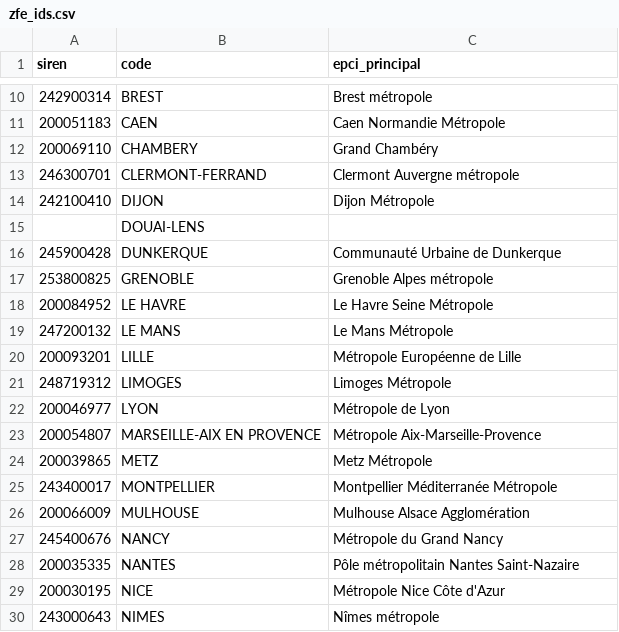
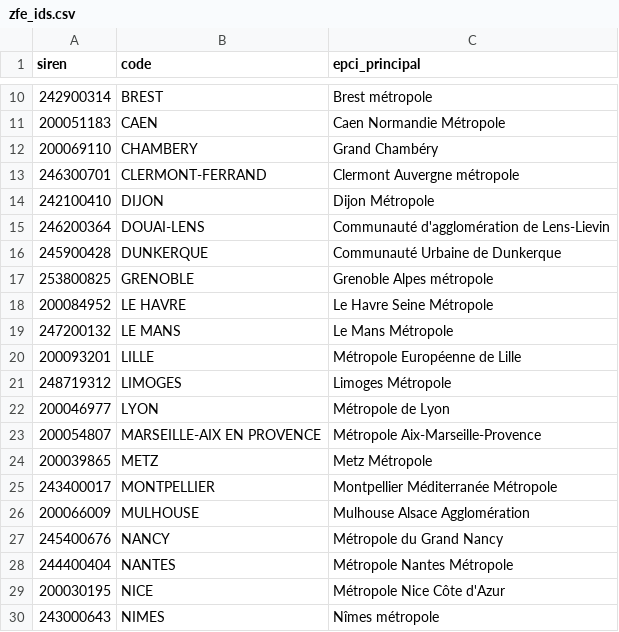
Before and after one commit to etalab/transport-site, a CSV file: apps/transport/priv/zfe_ids.csv, drawn as a sheet; only a part is shown, gaps mark what is left out.

Commit message:
Mise à jour identifiants ZFE

```diff
--- a/apps/transport/priv/zfe_ids.csv
+++ b/apps/transport/priv/zfe_ids.csv
@@ -14,3 +14,3 @@ siren;code;epci_principal
 242100410;DIJON;Dijon Métropole
-;DOUAI-LENS;
+246200364;DOUAI-LENS;Communauté d'agglomération de Lens-Lievin
 245900428;DUNKERQUE;Communauté Urbaine de Dunkerque
@@ -27,3 +27,3 @@ siren;code;epci_principal
 245400676;NANCY;Métropole du Grand Nancy
-200035335;NANTES;Pôle métropolitain Nantes Saint-Nazaire
+244400404;NANTES;Métropole Nantes Métropole
 200030195;NICE;Métropole Nice Côte d'Azur
```
